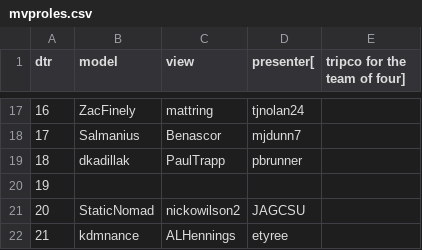
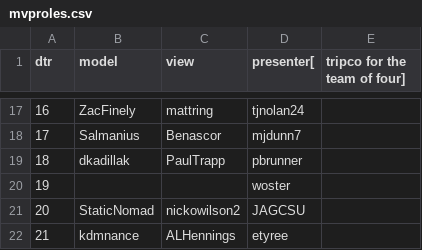
Before and after one commit to csu2017sp314/class, a CSV file: mvproles.csv, drawn as a sheet; only a part is shown, gaps mark what is left out.

Commit message:
adding woster as presenter to DTR-19 to close #334

```diff
--- a/mvproles.csv
+++ b/mvproles.csv
@@ -19,3 +19,3 @@ dtr,model,view,presenter[,tripco for the team of four]
 18,dkadillak,PaulTrapp,pbrunner
-19,,,
+19,,,woster
 20,StaticNomad,nickowilson2,JAGCSU
```
